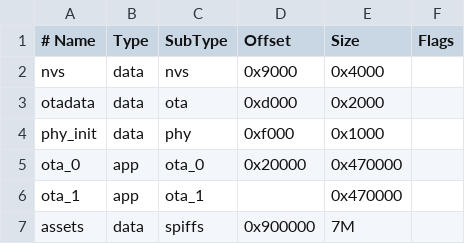
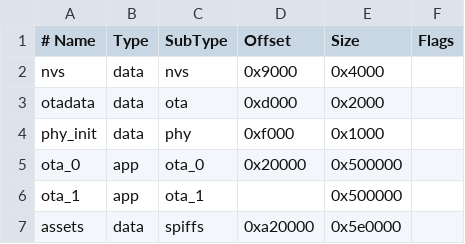
Before and after one commit to junlon2006/mybot-esp32s31, a CSV file: partitions/v2/16m.csv, drawn as a sheet.

```diff
--- a/partitions/v2/16m.csv
+++ b/partitions/v2/16m.csv
@@ -4,4 +4,4 @@ otadata,  data, ota,     0xd000,    0x2000,
 phy_init, data, phy,     0xf000,    0x1000,
-ota_0,    app,  ota_0,   0x20000,   0x470000,
-ota_1,    app,  ota_1,   ,           0x470000,
-assets,   data, spiffs,  0x900000,   7M,
+ota_0,    app,  ota_0,   0x20000,   0x500000,
+ota_1,    app,  ota_1,   ,           0x500000,
+assets,   data, spiffs,  0xa20000,   0x5e0000,
```
Also changed, not shown: 25 other files.
